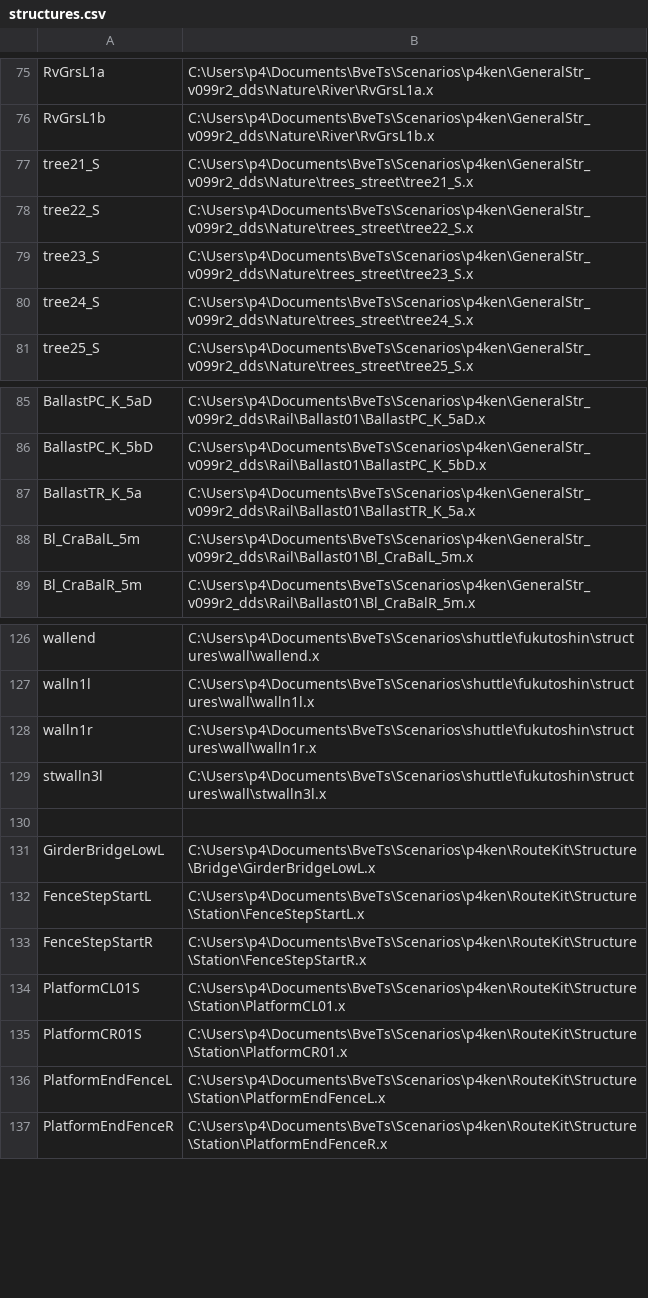
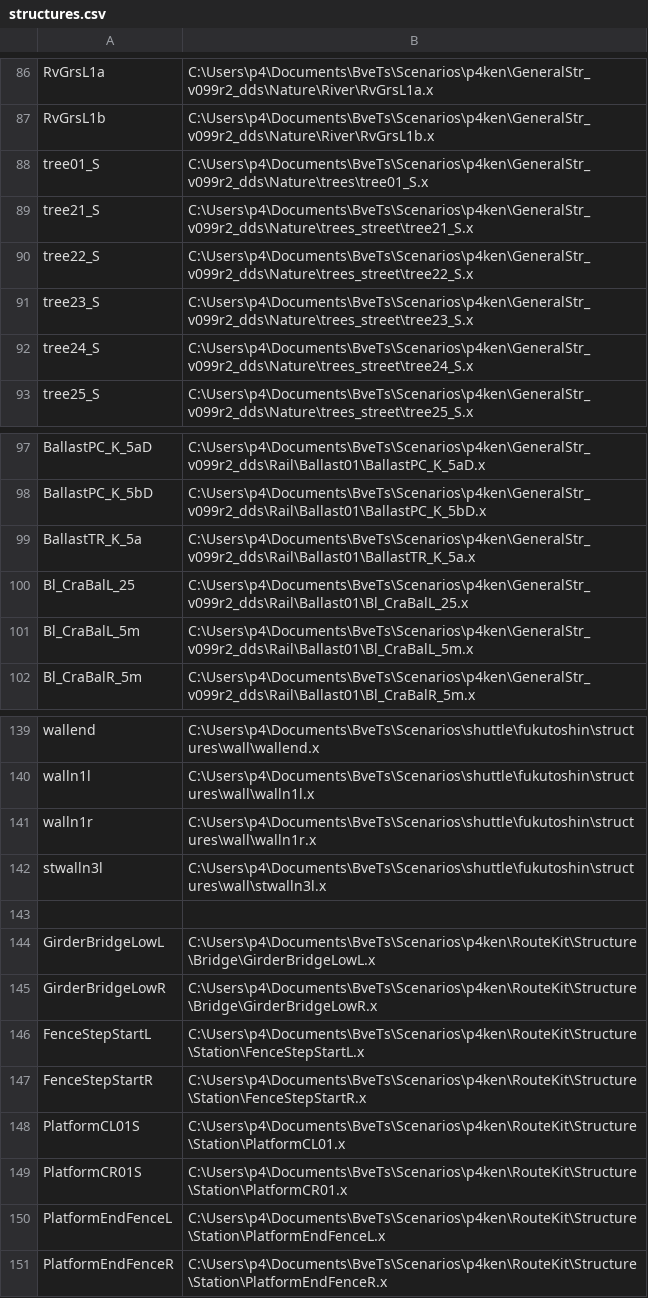
Before and after one commit to p4ken/sj-map, a CSV file: structures.csv, drawn as a sheet; only a part is shown, gaps mark what is left out; the diff covers the shown part only; the diff names each change by its address in the sheet, - before the commit and + after, or states it on an @@ line.

```diff
--- a/structures.csv
+++ b/structures.csv
+row 88: tree01_S | C:\Users\p4\Documents\BveTs\Scenarios\p4ken\GeneralStr_v099r2_dds\Nature\trees\tree01_S.x
+row 100: Bl_CraBalL_25 | C:\Users\p4\Documents\BveTs\Scenarios\p4ken\GeneralStr_v099r2_dds\Rail\Ballast01\Bl_CraBalL_25.x
+row 145: GirderBridgeLowR | C:\Users\p4\Documents\BveTs\Scenarios\p4ken\RouteKit\Structure\Bridge\GirderBridgeLowR.x
```
Also changed, not shown: 11 added rows and 5 moved rows elsewhere in this file, 9 other files.
